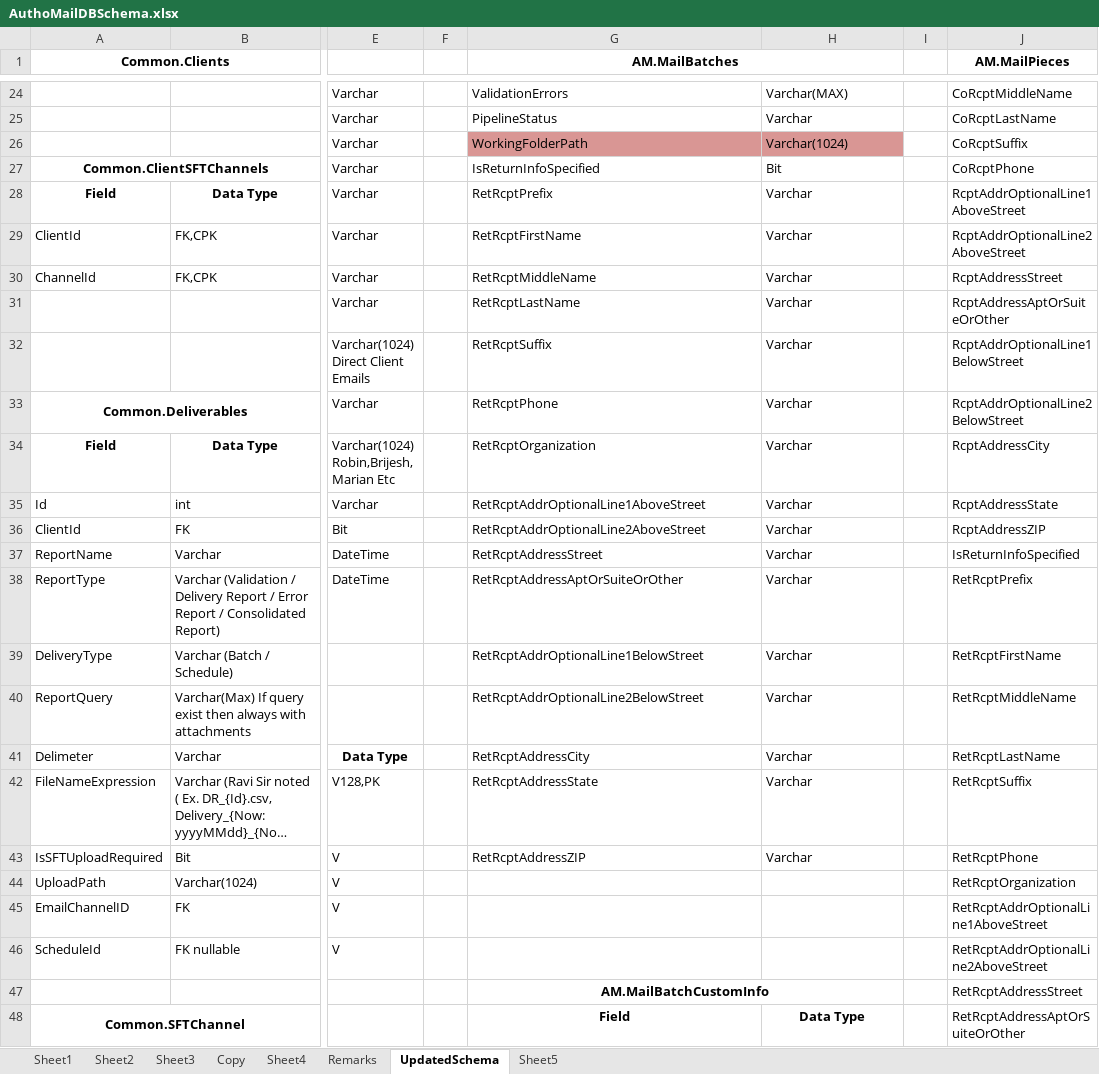
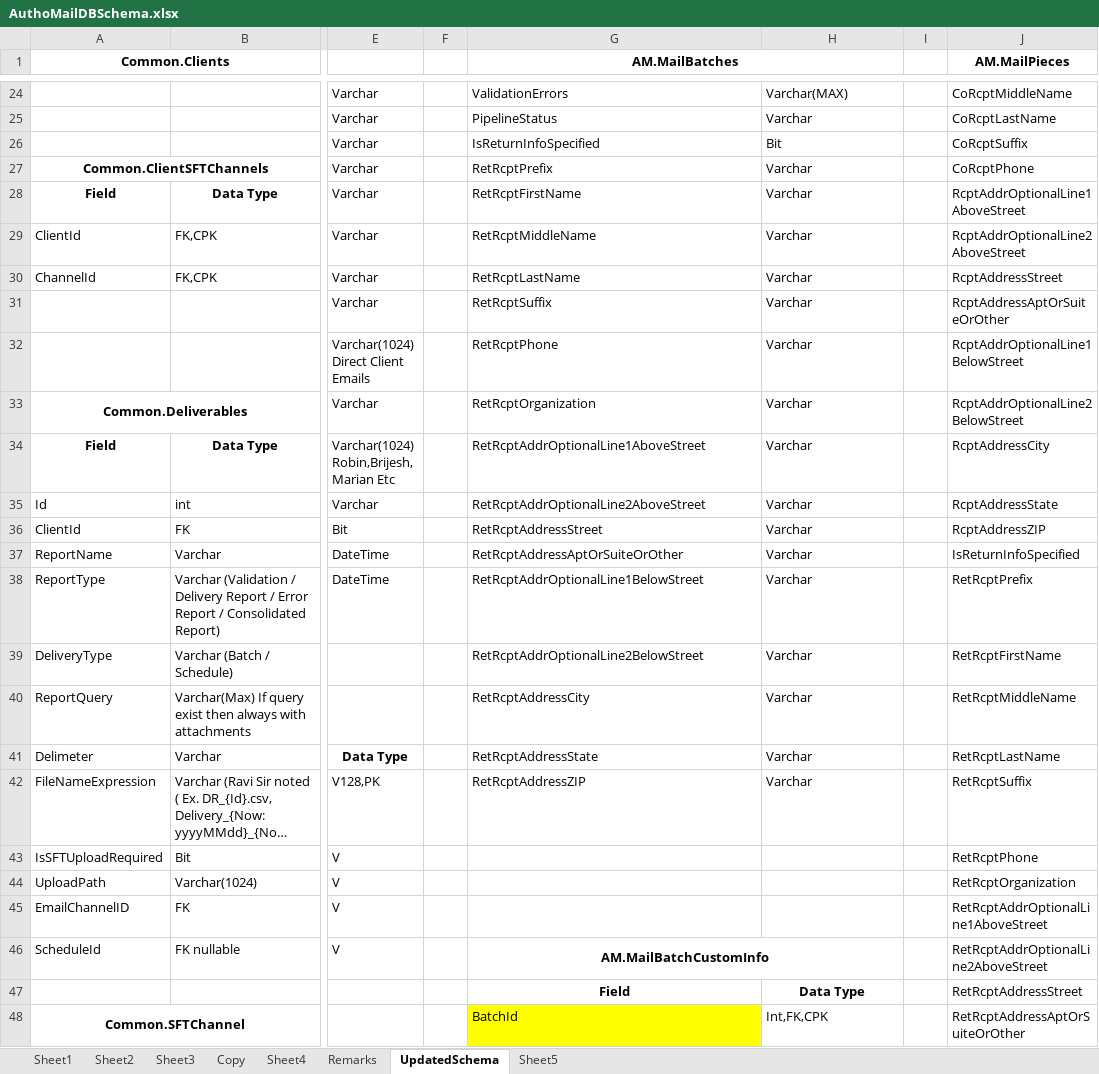
Before and after one commit to kaushikraj302000-glitch/AuthoMail-Cotality, an Excel workbook: docs/design/AuthoMailDBSchema.xlsx, sheet UpdatedSchema, drawn as a sheet; only a part is shown, gaps mark what is left out; long unchanged cells end in …; values as stored, in another font and other column widths than the file's, no borders; the diff covers the shown part only; the diff names each change by its address in the sheet, - before the commit and + after, or states it on an @@ line.

Commit message:
remvoed Working folder path from excel

```diff
--- a/docs/design/AuthoMailDBSchema.xlsx (sheet UpdatedSchema)
+++ b/docs/design/AuthoMailDBSchema.xlsx (sheet UpdatedSchema)
-G26 (AM.MailBatches): WorkingFolderPath
+G26 (AM.MailBatches): IsReturnInfoSpecified
-G26:H26 fill: #D99694
+G26:H26 fill: none
-H26: Varchar(1024)
+H26: Bit
-G27 (AM.MailBatches): IsReturnInfoSpecified
+G27 (AM.MailBatches): RetRcptPrefix
-H27: Bit
+H27: Varchar
-G28 (AM.MailBatches): RetRcptPrefix
+G28 (AM.MailBatches): RetRcptFirstName
-G29 (AM.MailBatches): RetRcptFirstName
+G29 (AM.MailBatches): RetRcptMiddleName
-G30 (AM.MailBatches): RetRcptMiddleName
+G30 (AM.MailBatches): RetRcptLastName
-G31 (AM.MailBatches): RetRcptLastName
+G31 (AM.MailBatches): RetRcptSuffix
-G32 (AM.MailBatches): RetRcptSuffix
+G32 (AM.MailBatches): RetRcptPhone
-G33 (AM.MailBatches): RetRcptPhone
+G33 (AM.MailBatches): RetRcptOrganization
-G34 (AM.MailBatches): RetRcptOrganization
+G34 (AM.MailBatches): RetRcptAddrOptionalLine1AboveStreet
-G35 (AM.MailBatches): RetRcptAddrOptionalLine1AboveStreet
+G35 (AM.MailBatches): RetRcptAddrOptionalLine2AboveStreet
-G36 (AM.MailBatches): RetRcptAddrOptionalLine2AboveStreet
+G36 (AM.MailBatches): RetRcptAddressStreet
-G37 (AM.MailBatches): RetRcptAddressStreet
+G37 (AM.MailBatches): RetRcptAddressAptOrSuiteOrOther
-G38 (AM.MailBatches): RetRcptAddressAptOrSuiteOrOther
+G38 (AM.MailBatches): RetRcptAddrOptionalLine1BelowStreet
-G39 (AM.MailBatches): RetRcptAddrOptionalLine1BelowStreet
+G39 (AM.MailBatches): RetRcptAddrOptionalLine2BelowStreet
-G40 (AM.MailBatches): RetRcptAddrOptionalLine2BelowStreet
+G40 (AM.MailBatches): RetRcptAddressCity
-G41 (AM.MailBatches): RetRcptAddressCity
+G41 (AM.MailBatches): RetRcptAddressState
-G42 (AM.MailBatches): RetRcptAddressState
+G42 (AM.MailBatches): RetRcptAddressZIP
-G43 (AM.MailBatches): RetRcptAddressZIP
+G43 (AM.MailBatches): (empty)
-H43: Varchar
+H43: (empty)
-G46 (AM.MailBatches): (empty)
+G46 (AM.MailBatches): AM.MailBatchCustomInfo
+G46:H46 merged
-G47 (AM.MailBatches): AM.MailBatchCustomInfo
+G47 (AM.MailBatches): Field
-G47:H47 merged
-H47: (empty)
+H47: Data Type
-G48 (AM.MailBatches): Field
+G48 (AM.MailBatches): BatchId
-G48 fill: none
+G48 fill: #FFFF00
@@ G48:H48 bold: on → off, alignment: center → left @@
-H48: Data Type
+H48: Int,FK,CPK
```
Also changed, not shown: 8 edited cells and cell formats elsewhere in this sheet.
